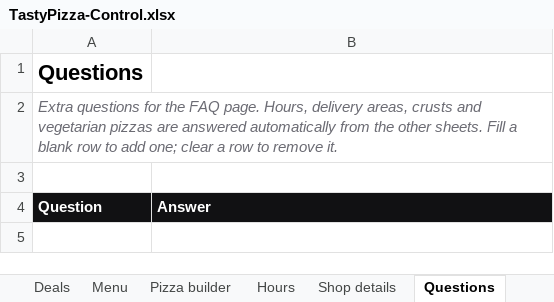
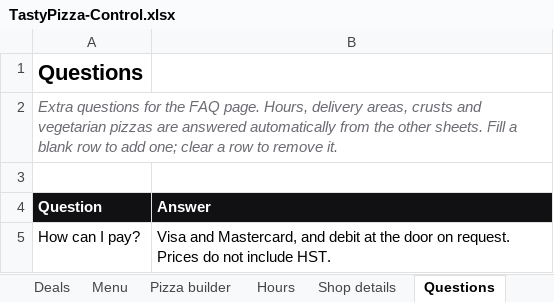
Before and after one commit to Tejas7727/tastypizza-site, an Excel workbook: TastyPizza-Control.xlsx, sheet Questions, drawn as a sheet; values as stored, in another font and other column widths than the file's, no borders; the diff names each change by its address in the sheet, - before the commit and + after, or states it on an @@ line.

```diff
--- a/TastyPizza-Control.xlsx (sheet Questions)
+++ b/TastyPizza-Control.xlsx (sheet Questions)
+row 5: How can I pay? | Visa and Mastercard, and debit at the door on request. Prices do not include HST.
```
Also changed, not shown: sheet Menu, sheet Pizza builder, sheet Deals, 27 other files.
